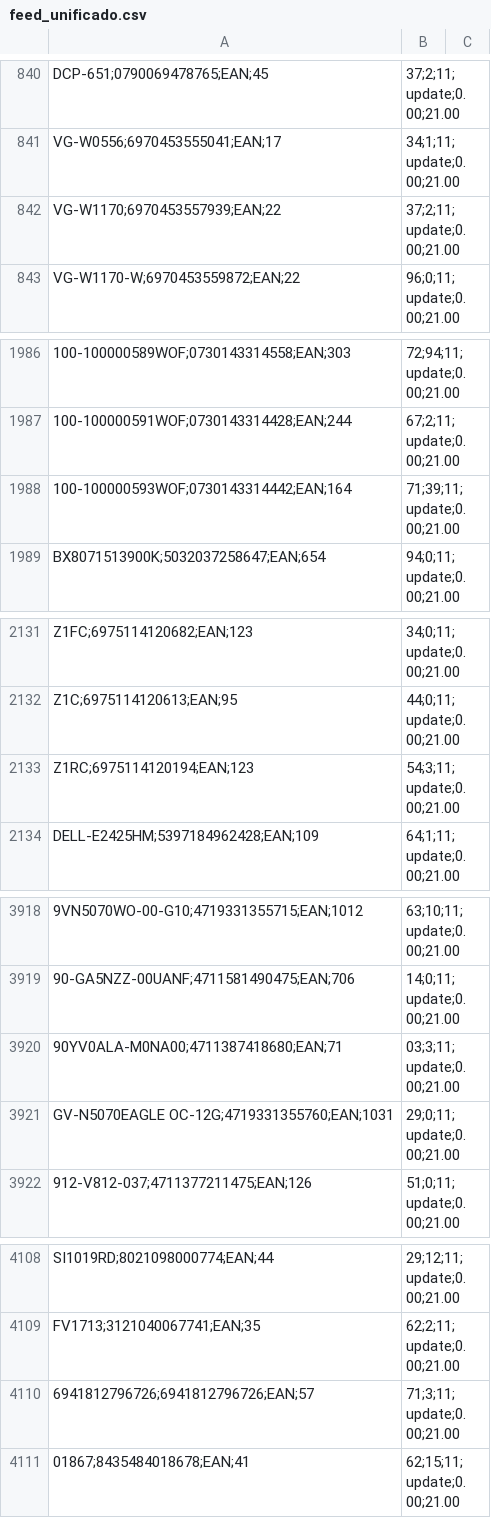
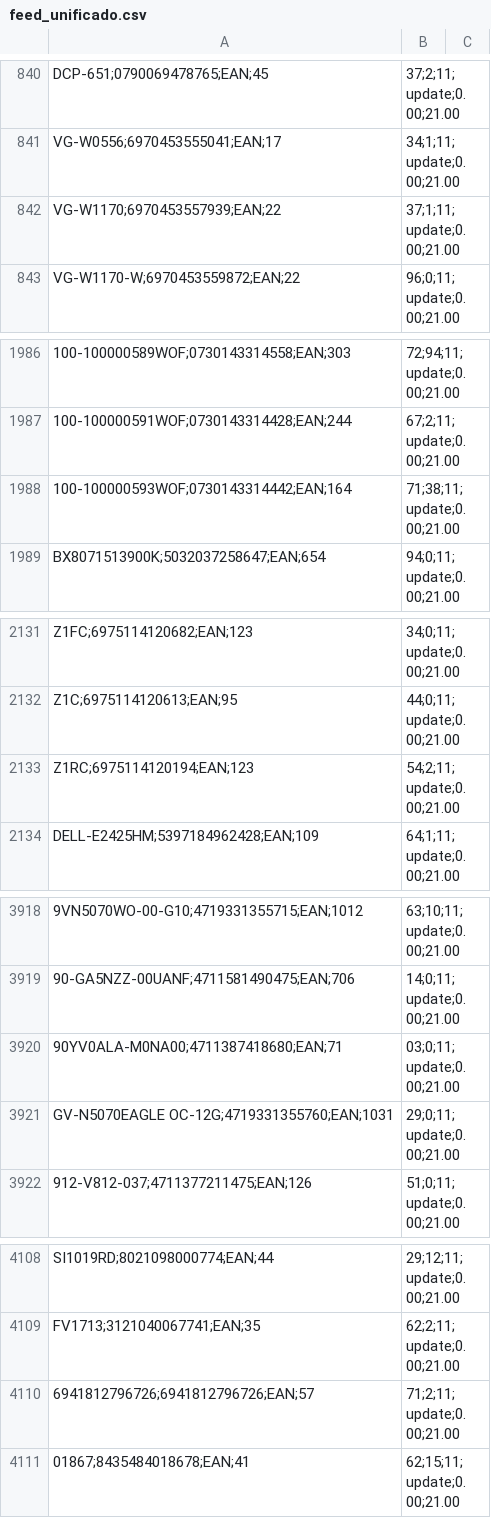
Before and after one commit to SanXeZ91/mirakl-feed, a CSV file: docs/feed_unificado.csv, drawn as a sheet; only a part is shown, gaps mark what is left out; the diff covers the shown part only; the diff names each change by its address in the sheet, - before the commit and + after, or states it on an @@ line.

```diff
--- a/docs/feed_unificado.csv
+++ b/docs/feed_unificado.csv
-B842: 37;2;11;update;0.00;21.00
+B842: 37;1;11;update;0.00;21.00
-B1988: 71;39;11;update;0.00;21.00
+B1988: 71;38;11;update;0.00;21.00
-B2133: 54;3;11;update;0.00;21.00
+B2133: 54;2;11;update;0.00;21.00
-B3920: 03;3;11;update;0.00;21.00
+B3920: 03;0;11;update;0.00;21.00
-B4110: 71;3;11;update;0.00;21.00
+B4110: 71;2;11;update;0.00;21.00
```
Also changed, not shown: 8 edited cells elsewhere in this file.
